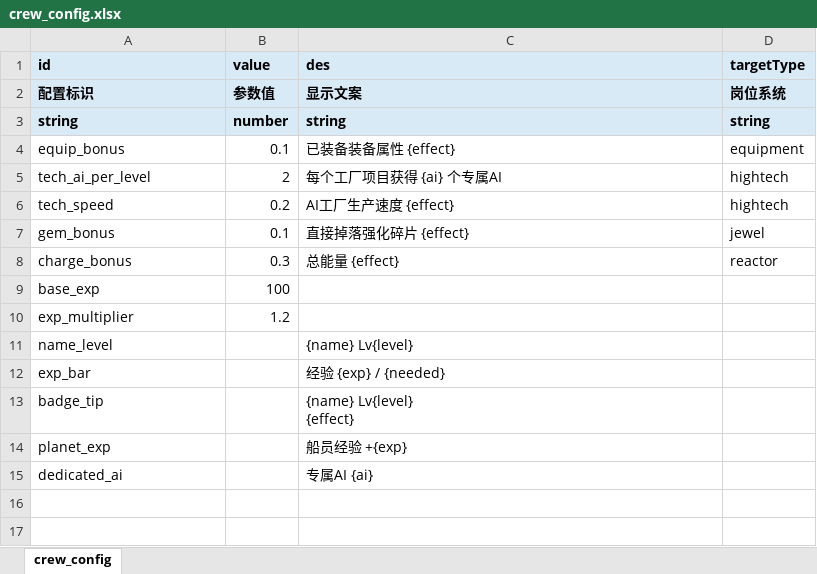
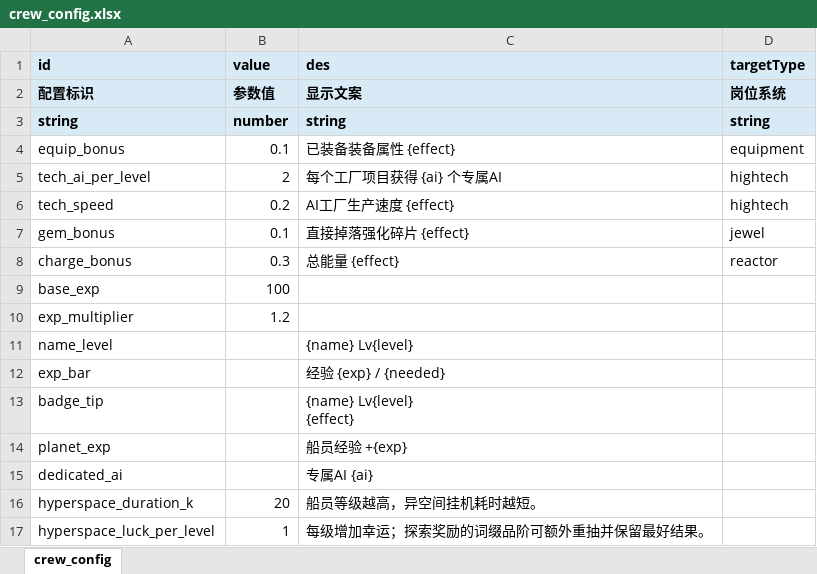
Before and after one commit to rlmclmc2-boop/space_idle, an Excel workbook: space-battleship/config_excel/crew_config.xlsx, sheet crew_config, drawn as a sheet; values as stored, in another font and other column widths than the file's, no borders; the diff names each change by its address in the sheet, - before the commit and + after, or states it on an @@ line.

Commit message:
feat(crew): configure hyperspace time efficiency and luck

```diff
--- a/space-battleship/config_excel/crew_config.xlsx (sheet crew_config)
+++ b/space-battleship/config_excel/crew_config.xlsx (sheet crew_config)
+row 16: hyperspace_duration_k | 20 | 船员等级越高，异空间挂机耗时越短。
+row 17: hyperspace_luck_per_level | 1 | 每级增加幸运；探索奖励的词缀品阶可额外重抽并保留最好结果。
```
Also changed, not shown: 13 other files.
